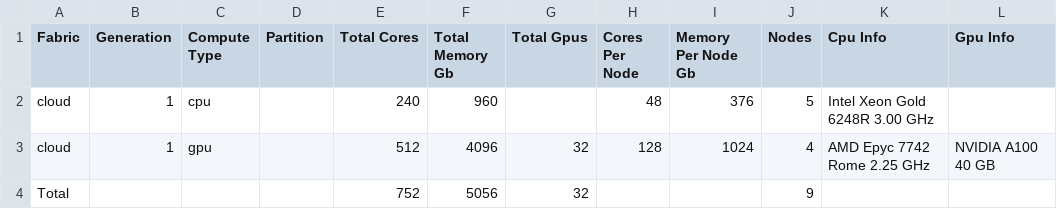
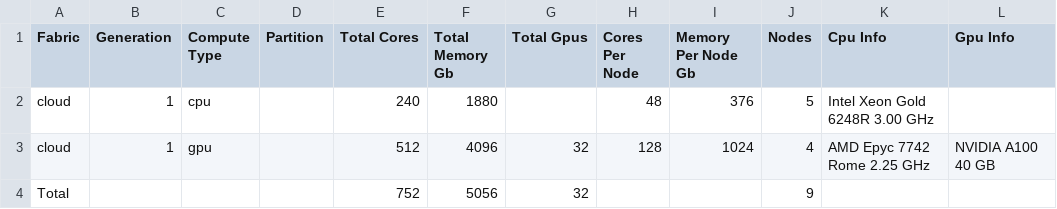
Before and after one commit to uabrc/uabrc.github.io, a CSV file: docs/cheaha/res/hardware_short_cloud.csv, drawn as a sheet.

Commit message:
update cloud hardware table

```diff
--- a/docs/cheaha/res/hardware_short_cloud.csv
+++ b/docs/cheaha/res/hardware_short_cloud.csv
@@ -1,3 +1,3 @@
 Fabric,Generation,Compute Type,Partition,Total Cores,Total Memory Gb,Total Gpus,Cores Per Node,Memory Per Node Gb,Nodes,Cpu Info,Gpu Info
-cloud,1,cpu,,240,960,,48,376,5,Intel Xeon Gold 6248R 3.00 GHz,
+cloud,1,cpu,,240,1880,,48,376,5,Intel Xeon Gold 6248R 3.00 GHz,
 cloud,1,gpu,,512,4096,32,128,1024,4,AMD Epyc 7742 Rome 2.25 GHz,NVIDIA A100 40 GB
```
